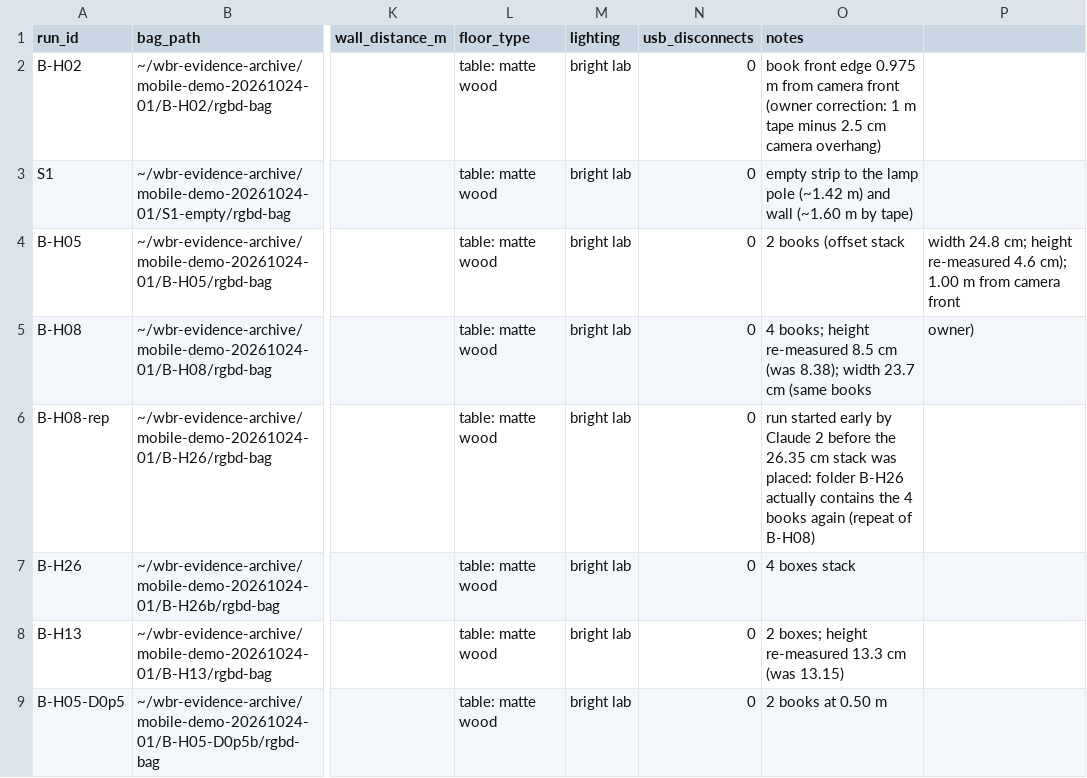
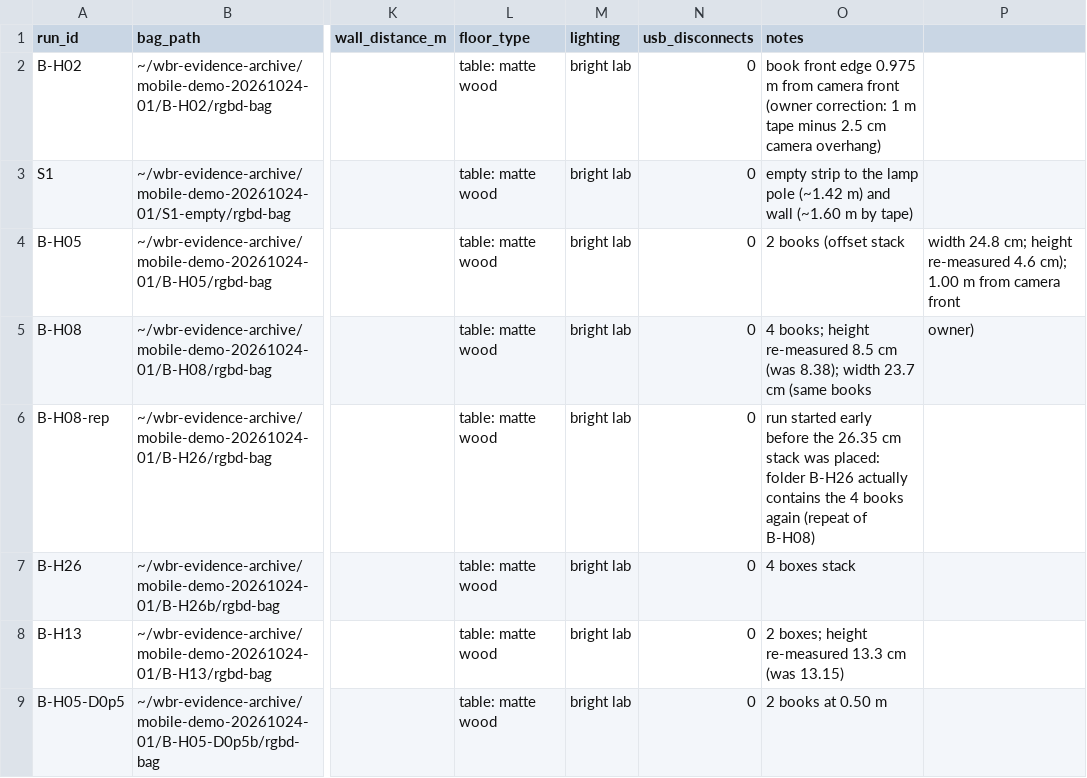
Before and after one commit to KaiserRichard/wheel-biped-sim, a CSV file: perception/tools/obstacle_decision/results/lab-20261024/run_sheet_used.csv, drawn as a sheet; only a part is shown, gaps mark what is left out; the diff names each change by its address in the sheet, - before the commit and + after, or states it on an @@ line.

```diff
--- a/perception/tools/obstacle_decision/results/lab-20261024/run_sheet_used.csv
+++ b/perception/tools/obstacle_decision/results/lab-20261024/run_sheet_used.csv
-O6 (notes): …started early by Claude 2 before the…
+O6 (notes): …started early before the…
```
Also changed, not shown: 5 other files.
